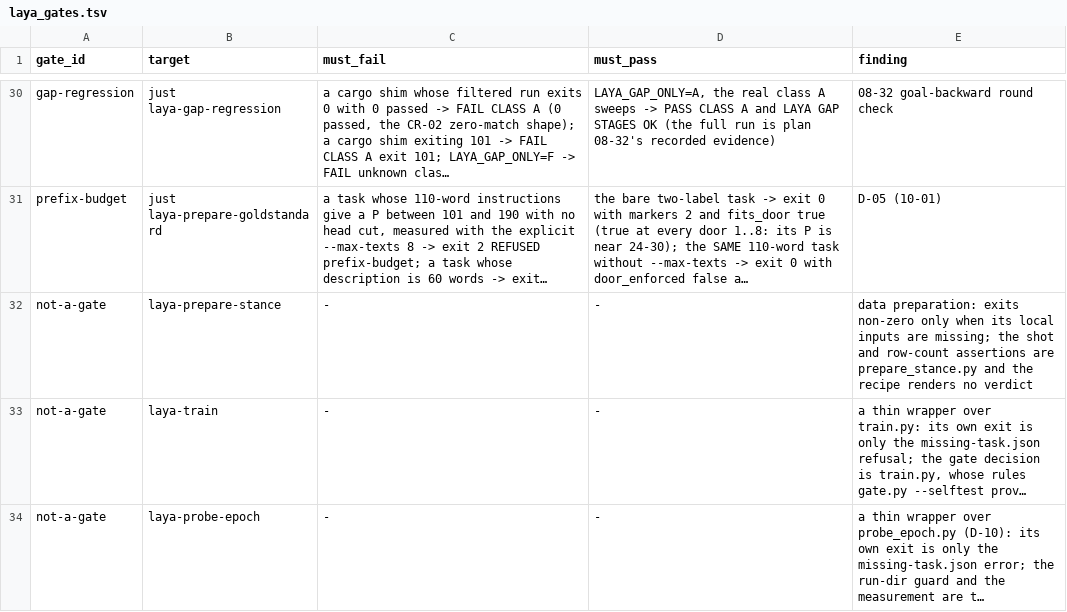
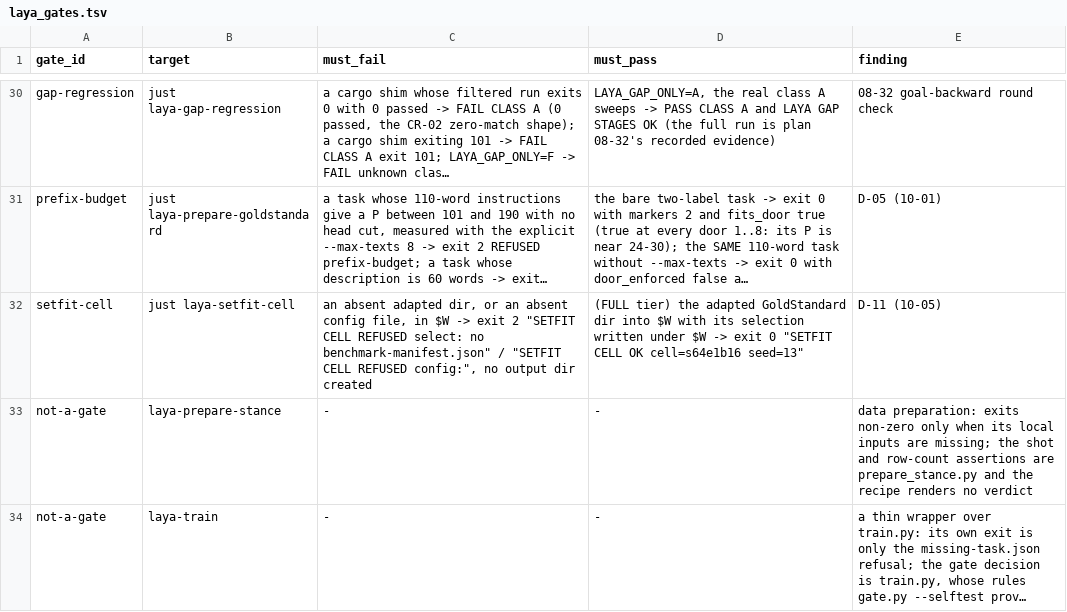
Before and after one commit to guyernest/aprender, a TSV file: scripts/laya_gates.tsv, drawn as a sheet; only a part is shown, gaps mark what is left out; the shorter side is filled out with more unchanged rows; long unchanged cells end in …; the diff names each change by its address in the sheet, - before the commit and + after, or states it on an @@ line.

```diff
--- a/scripts/laya_gates.tsv
+++ b/scripts/laya_gates.tsv
+row 32: setfit-cell | just laya-setfit-cell | an absent adapted dir, or an absent config file, in $W -> exit 2 "SETFIT CELL REFUSED select: no benchmark-manifest.json" / "SETFIT CELL REFUSED config:", no output dir created | (FULL tier) the adapted GoldStandard dir into $W with its selection written under $W -> exit 0 "SETFIT CELL OK cell=s64e1b16 seed=13" | D-11 (10-05)
```
Also changed, not shown: 1 other file.
